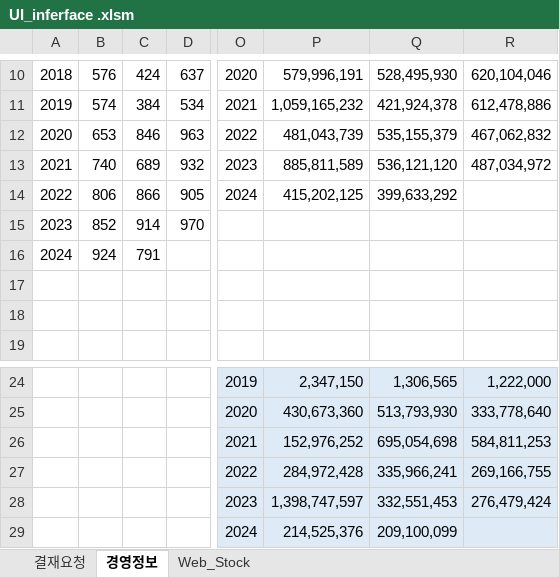
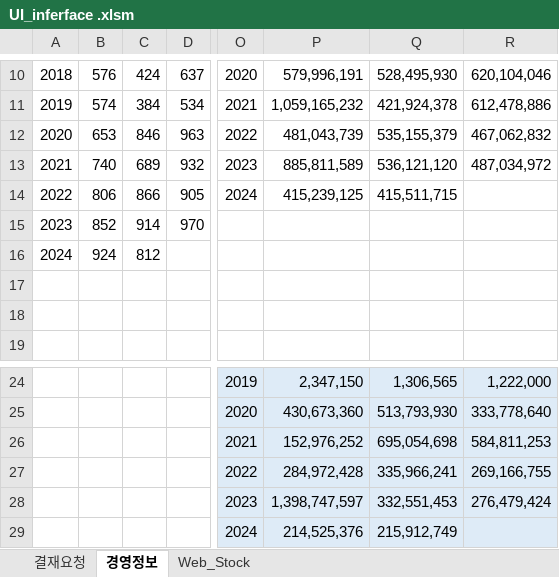
Before and after one commit to starshorse/20200228start, an Excel workbook: python_ex/examples[data-source]/UI_inferface .xlsm, sheet 경영정보, drawn as a sheet; only a part is shown, gaps mark what is left out; values as stored, in another font and other column widths than the file's, no borders; charts and pictures and table styles not drawn; the diff names each change by its address in the sheet, - before the commit and + after, or states it on an @@ line.

```diff
--- a/python_ex/examples[data-source]/UI_inferface .xlsm (sheet 경영정보)
+++ b/python_ex/examples[data-source]/UI_inferface .xlsm (sheet 경영정보)
-P14: 415,202,125
+P14: 415,239,125
-Q14: 399,633,292
+Q14: 415,511,715
-C16: 791
+C16: 812
-Q29: 209,100,099
+Q29: 215,912,749
```
Also changed, not shown: sheet Web_Stock, hidden cells, charts or pictures, 8 other files.
